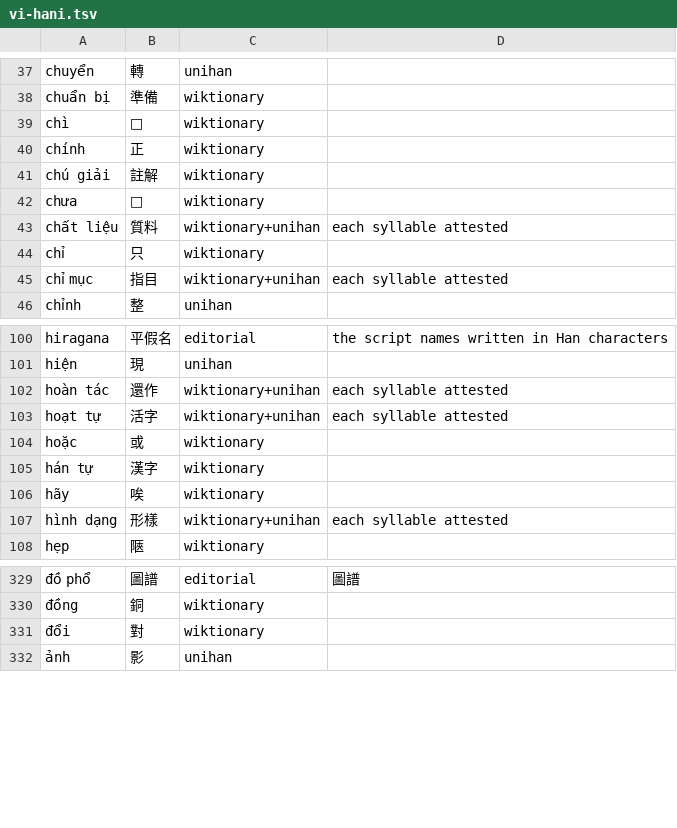
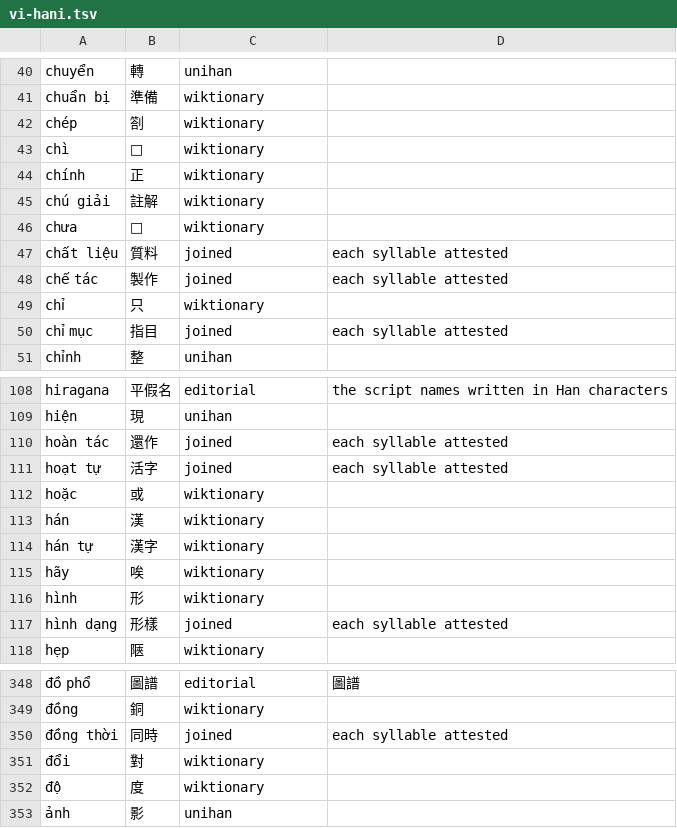
Before and after one commit to mkpoli/glyph-atlas, a TSV file: data/vocab/vi-hani.tsv, drawn as a sheet; only a part is shown, gaps mark what is left out; addresses are those after the commit; the diff covers the shown part only; the diff names each change by its address in the sheet, - before the commit and + after, or states it on an @@ line.

```diff
--- a/data/vocab/vi-hani.tsv
+++ b/data/vocab/vi-hani.tsv
+row 42: chép | 劄 | wiktionary
-C47: wiktionary+unihan
+C47: joined
+row 48: chế tác | 製作 | joined | each syllable attested
-C50: wiktionary+unihan
+C50: joined
-C110:C111: wiktionary+unihan
+C110:C111: joined
+row 113: hán | 漢 | wiktionary
+row 116: hình | 形 | wiktionary
-C117: wiktionary+unihan
+C117: joined
+row 350: đồng thời | 同時 | joined | each syllable attested
+row 352: độ | 度 | wiktionary
```
Also changed, not shown: 15 added rows and 38 edited cells elsewhere in this file, 5 other files.
